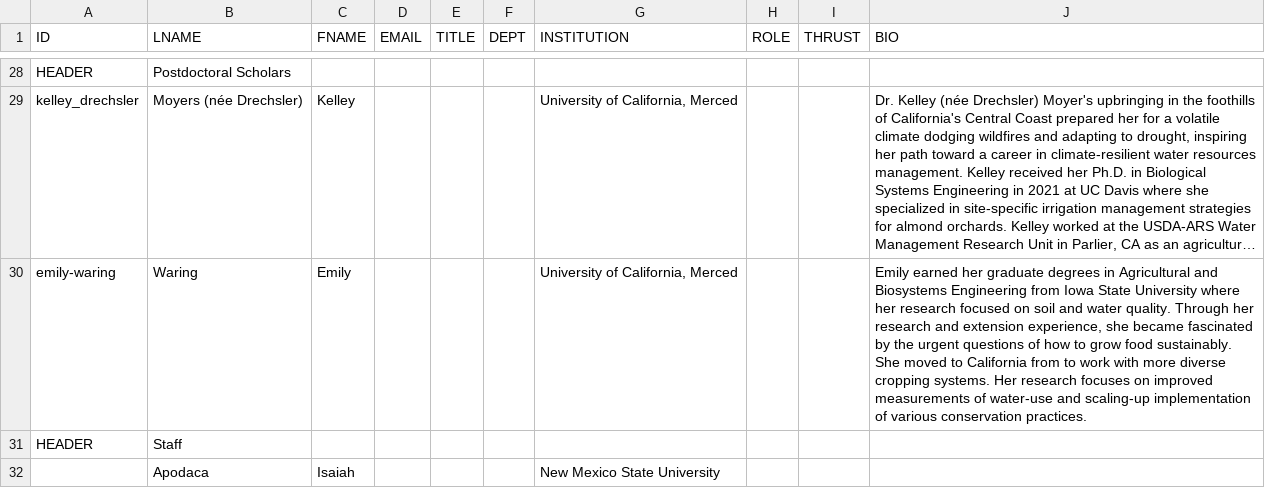
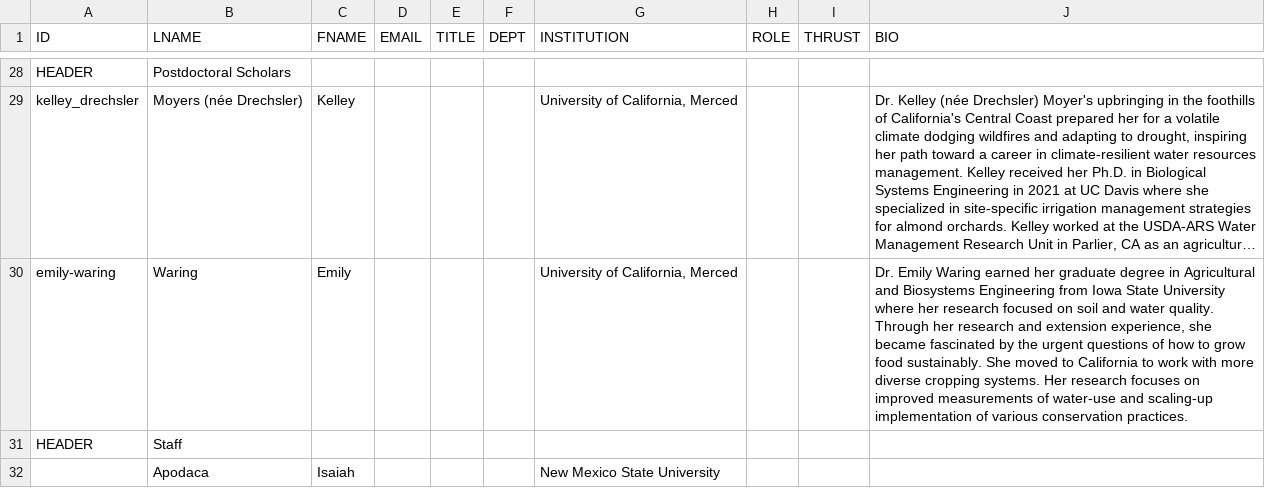
Before and after one commit to citris-ucmerced/SecureWaterFuture, a CSV file: about/projectTeamsheet.csv, drawn as a sheet; only a part is shown, gaps mark what is left out; long unchanged cells end in …; the diff covers the shown part only; the diff names each change by its address in the sheet, - before the commit and + after, or states it on an @@ line.

```diff
--- a/about/projectTeamsheet.csv
+++ b/about/projectTeamsheet.csv
-J30 (BIO): Emily earned her graduate degrees in Agricultural and Biosystems Engineering from Iowa State University where her research focused on soil and water quality. Through her research and extension experience, she became fascinated by the urgent questions of how to grow food sustainably. She moved to California from to work…
+J30 (BIO): Dr. Emily Waring earned her graduate degree in Agricultural and Biosystems Engineering from Iowa State University where her research focused on soil and water quality. Through her research and extension experience, she became fascinated by the urgent questions of how to grow food sustainably. She moved to California to work…
```
Also changed, not shown: 9 edited cells elsewhere in this file, about/leadershipsheet.csv, 1 other file.
